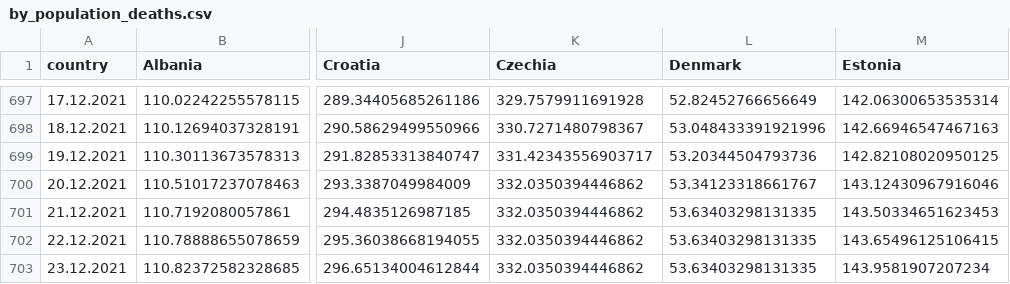
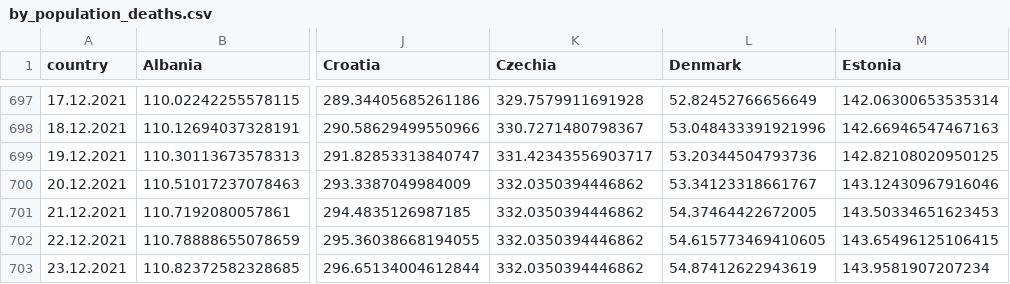
Before and after one commit to ctc/COVID-19-europe, a CSV file: by_population_deaths.csv, drawn as a sheet; only a part is shown, gaps mark what is left out; the diff names each change by its address in the sheet, - before the commit and + after, or states it on an @@ line.

```diff
--- a/by_population_deaths.csv
+++ b/by_population_deaths.csv
-L701 (Denmark): 53.63403298131335
+L701 (Denmark): 54.37464422672005
-L702 (Denmark): 53.63403298131335
+L702 (Denmark): 54.615773469410605
-L703 (Denmark): 53.63403298131335
+L703 (Denmark): 54.87412622943619
```
Also changed, not shown: by_population_confirmed.csv, by_population_grow_percent_confirmed.csv, 5 other files.
